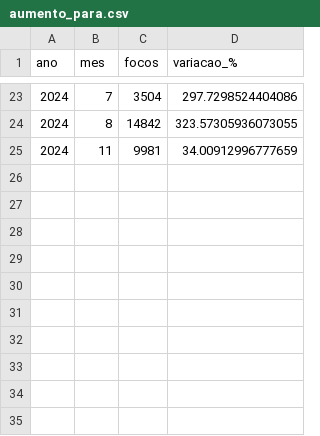
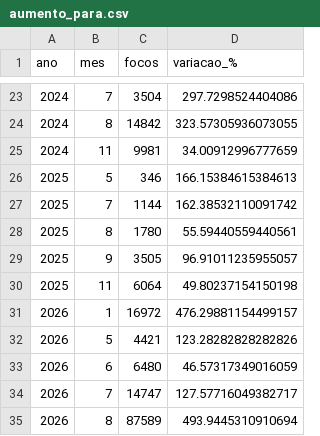
Before and after one commit to uwagnerleand/projeto-queimadas, a CSV file: outputs/analise/aumento_para.csv, drawn as a sheet; only a part is shown, gaps mark what is left out; the diff names each change by its address in the sheet, - before the commit and + after, or states it on an @@ line.

```diff
--- a/outputs/analise/aumento_para.csv
+++ b/outputs/analise/aumento_para.csv
+row 26: 2025 | 5 | 346 | 166.15384615384613
+row 27: 2025 | 7 | 1144 | 162.38532110091742
+row 28: 2025 | 8 | 1780 | 55.59440559440561
+row 29: 2025 | 9 | 3505 | 96.91011235955057
+row 30: 2025 | 11 | 6064 | 49.80237154150198
+row 31: 2026 | 1 | 16972 | 476.29881154499157
+row 32: 2026 | 5 | 4421 | 123.28282828282826
+row 33: 2026 | 6 | 6480 | 46.57317349016059
+row 34: 2026 | 7 | 14747 | 127.57716049382717
+row 35: 2026 | 8 | 87589 | 493.9445310910694
```
Also changed, not shown: outputs/analise/aumento_obidos.csv, outputs/analise/queda_para.csv, 52 other files.
